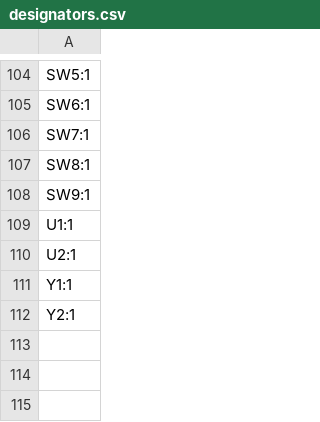
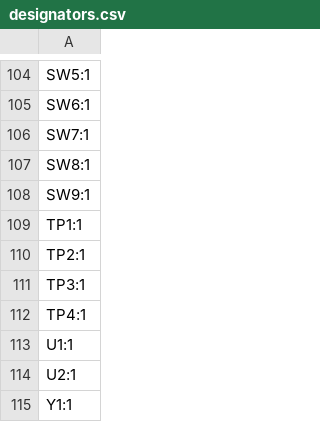
Before and after one commit to finn-e/leptosis, a CSV file: hardware/production/designators.csv, drawn as a sheet; only a part is shown, gaps mark what is left out; the shorter side is filled out with more unchanged rows.

```diff
--- a/hardware/production/designators.csv
+++ b/hardware/production/designators.csv
@@ -108,2 +108,6 @@ SW8:1
 SW9:1
+TP1:1
+TP2:1
+TP3:1
+TP4:1
 U1:1
```
Also changed, not shown: bom.csv, hardware/production/bom.csv, 16 other files.
